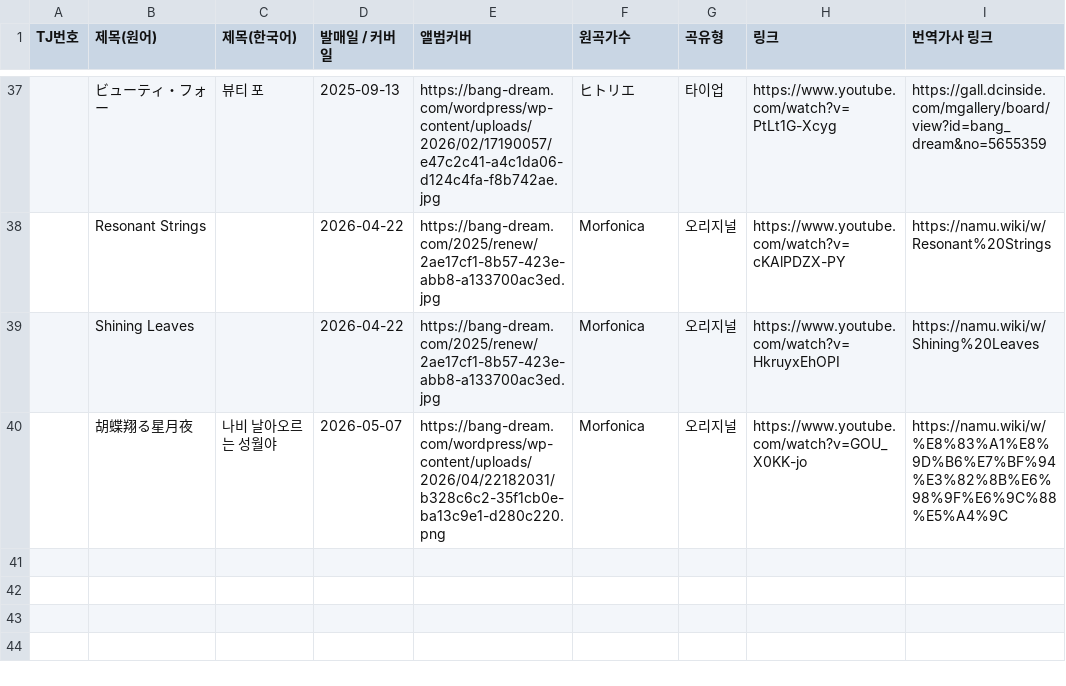
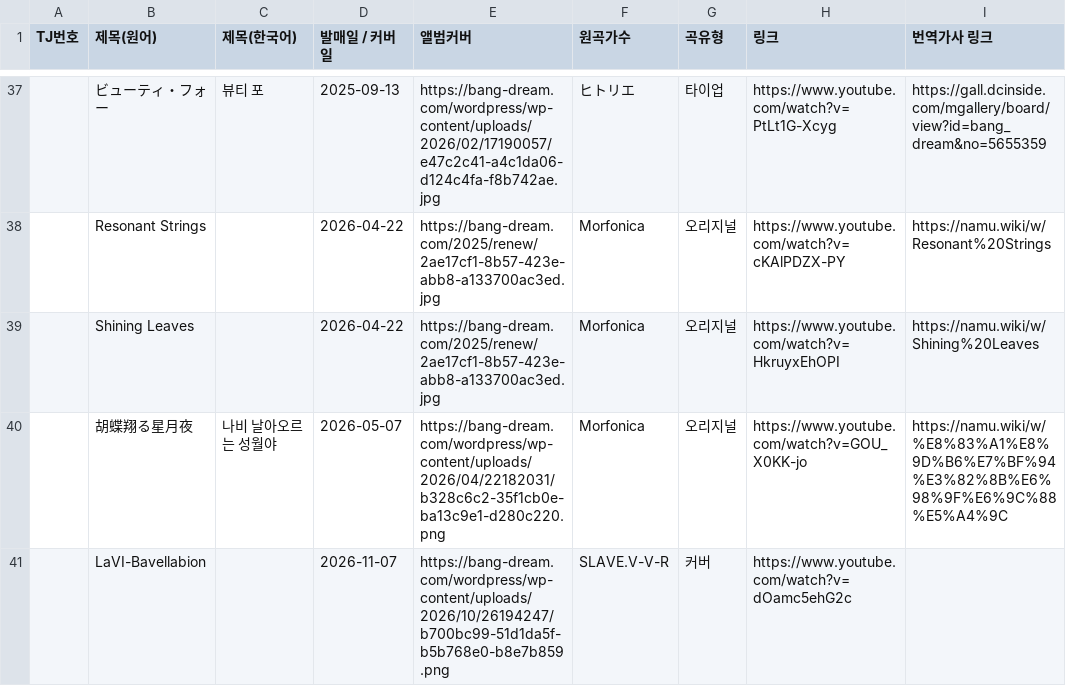
Before and after one commit to bandorigall/bandori_songs.github.io, a CSV file: morfonica.csv, drawn as a sheet; only a part is shown, gaps mark what is left out; the diff names each change by its address in the sheet, - before the commit and + after, or states it on an @@ line.

```diff
--- a/morfonica.csv
+++ b/morfonica.csv
+row 41:  | LaVI-Bavellabion |  | 2026-11-07 | https://bang-dream.com/wordpress/wp-content/uploads/2026/10/26194247/b700bc99-51d1da5f-b5b768e0-b8e7b859.png | SLAVE.V-V-R | 커버 | https://www.youtube.com/watch?v=dOamc5ehG2c
```
Also changed, not shown: ras.csv.
